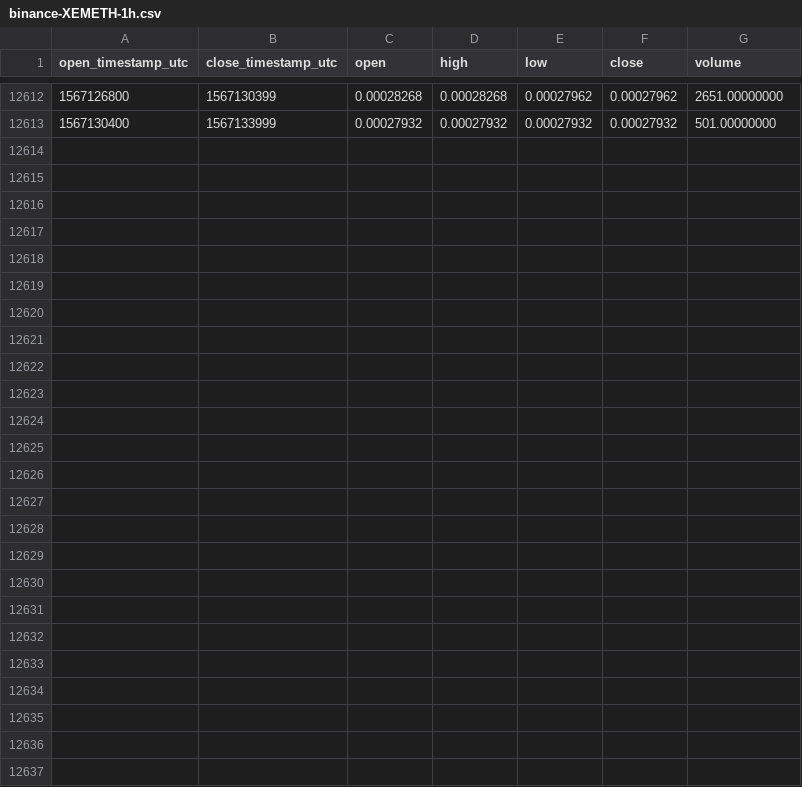
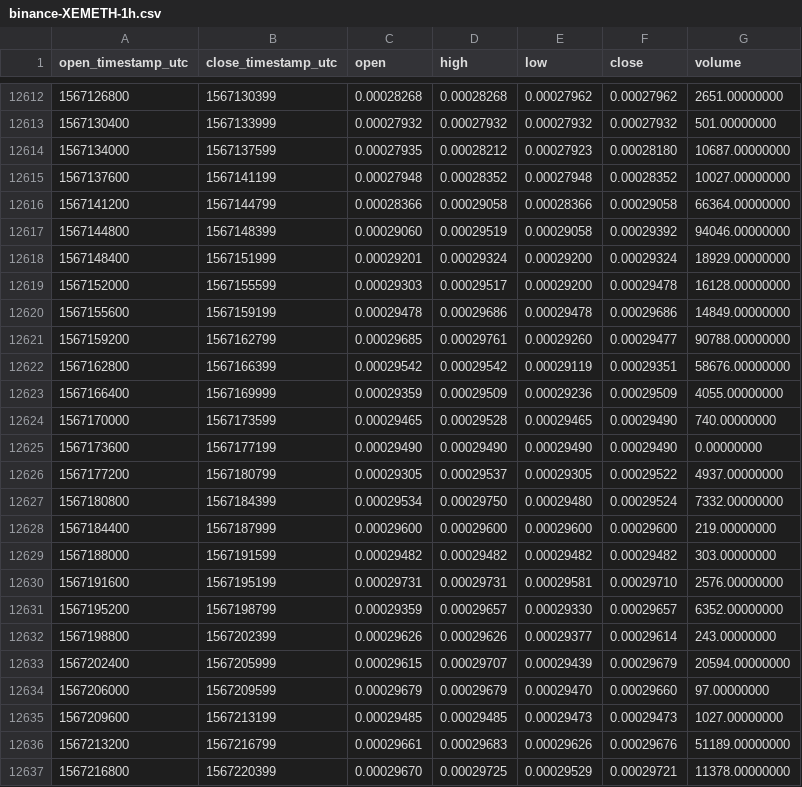
Before and after one commit to cryptobigbro/binance-XEMETH, a CSV file: binance-XEMETH-1h.csv, drawn as a sheet; only a part is shown, gaps mark what is left out; the diff names each change by its address in the sheet, - before the commit and + after, or states it on an @@ line.

Commit message:
Update OHLCV data.

```diff
--- a/binance-XEMETH-1h.csv
+++ b/binance-XEMETH-1h.csv
+row 12614: 1567134000 | 1567137599 | 0.00027935 | 0.00028212 | 0.00027923 | 0.00028180 | 10687.00000000
+row 12615: 1567137600 | 1567141199 | 0.00027948 | 0.00028352 | 0.00027948 | 0.00028352 | 10027.00000000
+row 12616: 1567141200 | 1567144799 | 0.00028366 | 0.00029058 | 0.00028366 | 0.00029058 | 66364.00000000
+row 12617: 1567144800 | 1567148399 | 0.00029060 | 0.00029519 | 0.00029058 | 0.00029392 | 94046.00000000
+row 12618: 1567148400 | 1567151999 | 0.00029201 | 0.00029324 | 0.00029200 | 0.00029324 | 18929.00000000
+row 12619: 1567152000 | 1567155599 | 0.00029303 | 0.00029517 | 0.00029200 | 0.00029478 | 16128.00000000
+row 12620: 1567155600 | 1567159199 | 0.00029478 | 0.00029686 | 0.00029478 | 0.00029686 | 14849.00000000
+row 12621: 1567159200 | 1567162799 | 0.00029685 | 0.00029761 | 0.00029260 | 0.00029477 | 90788.00000000
+row 12622: 1567162800 | 1567166399 | 0.00029542 | 0.00029542 | 0.00029119 | 0.00029351 | 58676.00000000
+row 12623: 1567166400 | 1567169999 | 0.00029359 | 0.00029509 | 0.00029236 | 0.00029509 | 4055.00000000
+row 12624: 1567170000 | 1567173599 | 0.00029465 | 0.00029528 | 0.00029465 | 0.00029490 | 740.00000000
+row 12625: 1567173600 | 1567177199 | 0.00029490 | 0.00029490 | 0.00029490 | 0.00029490 | 0.00000000
+row 12626: 1567177200 | 1567180799 | 0.00029305 | 0.00029537 | 0.00029305 | 0.00029522 | 4937.00000000
+row 12627: 1567180800 | 1567184399 | 0.00029534 | 0.00029750 | 0.00029480 | 0.00029524 | 7332.00000000
+row 12628: 1567184400 | 1567187999 | 0.00029600 | 0.00029600 | 0.00029600 | 0.00029600 | 219.00000000
+row 12629: 1567188000 | 1567191599 | 0.00029482 | 0.00029482 | 0.00029482 | 0.00029482 | 303.00000000
+row 12630: 1567191600 | 1567195199 | 0.00029731 | 0.00029731 | 0.00029581 | 0.00029710 | 2576.00000000
+row 12631: 1567195200 | 1567198799 | 0.00029359 | 0.00029657 | 0.00029330 | 0.00029657 | 6352.00000000
+row 12632: 1567198800 | 1567202399 | 0.00029626 | 0.00029626 | 0.00029377 | 0.00029614 | 243.00000000
+row 12633: 1567202400 | 1567205999 | 0.00029615 | 0.00029707 | 0.00029439 | 0.00029679 | 20594.00000000
+row 12634: 1567206000 | 1567209599 | 0.00029679 | 0.00029679 | 0.00029470 | 0.00029660 | 97.00000000
+row 12635: 1567209600 | 1567213199 | 0.00029485 | 0.00029485 | 0.00029473 | 0.00029473 | 1027.00000000
+row 12636: 1567213200 | 1567216799 | 0.00029661 | 0.00029683 | 0.00029626 | 0.00029676 | 51189.00000000
+row 12637: 1567216800 | 1567220399 | 0.00029670 | 0.00029725 | 0.00029529 | 0.00029721 | 11378.00000000
```
Also changed, not shown: binance-XEMETH-1d.csv.
